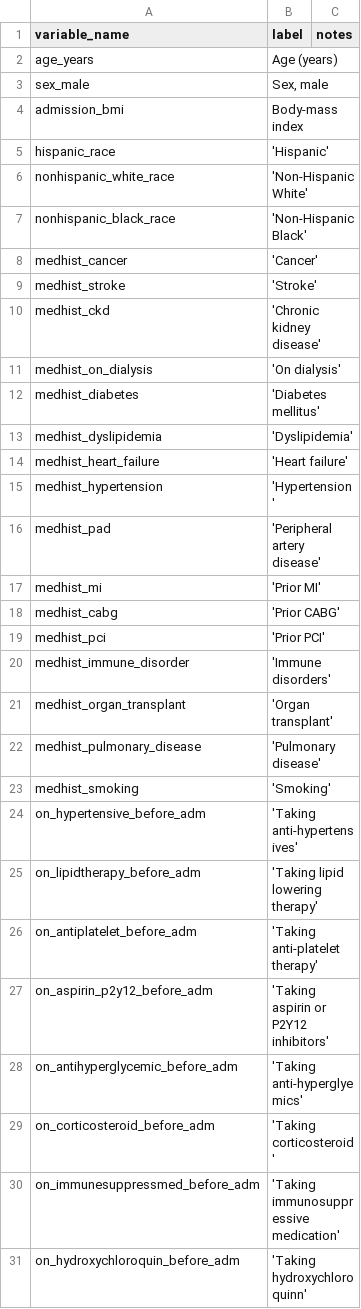
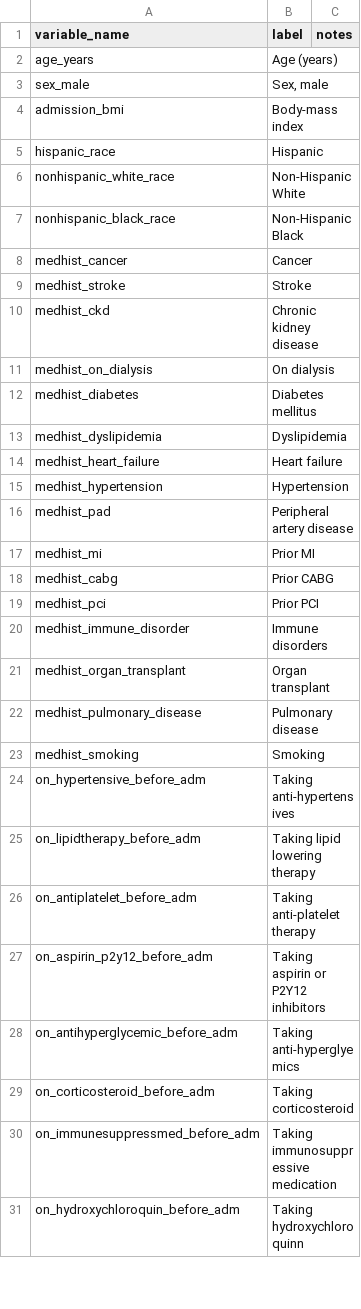
Before and after one commit to rsoren/aha_covid_dataprep_specs, a CSV file: table1_variable_list.csv, drawn as a sheet; only a part is shown; the diff covers the shown part only.

Commit message:
Update table1_variable_list.csv

```diff
--- a/table1_variable_list.csv
+++ b/table1_variable_list.csv
@@ -4,28 +4,28 @@ sex_male,"Sex, male",
 admission_bmi,"Body-mass index",
-hispanic_race,'Hispanic',
-nonhispanic_white_race,'Non-Hispanic White',
-nonhispanic_black_race,'Non-Hispanic Black',
-medhist_cancer,'Cancer',
-medhist_stroke,'Stroke',
-medhist_ckd,'Chronic kidney disease',
-medhist_on_dialysis,'On dialysis',
-medhist_diabetes,'Diabetes mellitus',
-medhist_dyslipidemia,'Dyslipidemia',
-medhist_heart_failure,'Heart failure',
-medhist_hypertension,'Hypertension',
-medhist_pad,'Peripheral artery disease',
-medhist_mi,'Prior MI',
-medhist_cabg,'Prior CABG',
-medhist_pci,'Prior PCI',
-medhist_immune_disorder,'Immune disorders',
-medhist_organ_transplant,'Organ transplant',
-medhist_pulmonary_disease,'Pulmonary disease',
-medhist_smoking,'Smoking',
-on_hypertensive_before_adm,'Taking anti-hypertensives',
-on_lipidtherapy_before_adm,'Taking lipid lowering therapy',
-on_antiplatelet_before_adm,'Taking anti-platelet therapy',
-on_aspirin_p2y12_before_adm,'Taking aspirin or P2Y12 inhibitors',
-on_antihyperglycemic_before_adm,'Taking anti-hyperglyemics',
-on_corticosteroid_before_adm,'Taking corticosteroid',
-on_immunesuppressmed_before_adm,'Taking immunosuppressive medication',
-on_hydroxychloroquin_before_adm,'Taking hydroxychloroquinn',
+hispanic_race,"Hispanic",
+nonhispanic_white_race,"Non-Hispanic White",
+nonhispanic_black_race,"Non-Hispanic Black",
+medhist_cancer,"Cancer",
+medhist_stroke,"Stroke",
+medhist_ckd,"Chronic kidney disease",
+medhist_on_dialysis,"On dialysis",
+medhist_diabetes,"Diabetes mellitus",
+medhist_dyslipidemia,"Dyslipidemia",
+medhist_heart_failure,"Heart failure",
+medhist_hypertension,"Hypertension",
+medhist_pad,"Peripheral artery disease",
+medhist_mi,"Prior MI",
+medhist_cabg,"Prior CABG",
+medhist_pci,"Prior PCI",
+medhist_immune_disorder,"Immune disorders",
+medhist_organ_transplant,"Organ transplant",
+medhist_pulmonary_disease,"Pulmonary disease",
+medhist_smoking,"Smoking",
+on_hypertensive_before_adm,"Taking anti-hypertensives",
+on_lipidtherapy_before_adm,"Taking lipid lowering therapy",
+on_antiplatelet_before_adm,"Taking anti-platelet therapy",
+on_aspirin_p2y12_before_adm,"Taking aspirin or P2Y12 inhibitors",
+on_antihyperglycemic_before_adm,"Taking anti-hyperglyemics",
+on_corticosteroid_before_adm,"Taking corticosteroid",
+on_immunesuppressmed_before_adm,"Taking immunosuppressive medication",
+on_hydroxychloroquin_before_adm,"Taking hydroxychloroquinn",
```
Also changed, not shown: 4 edited cells elsewhere in this file.
